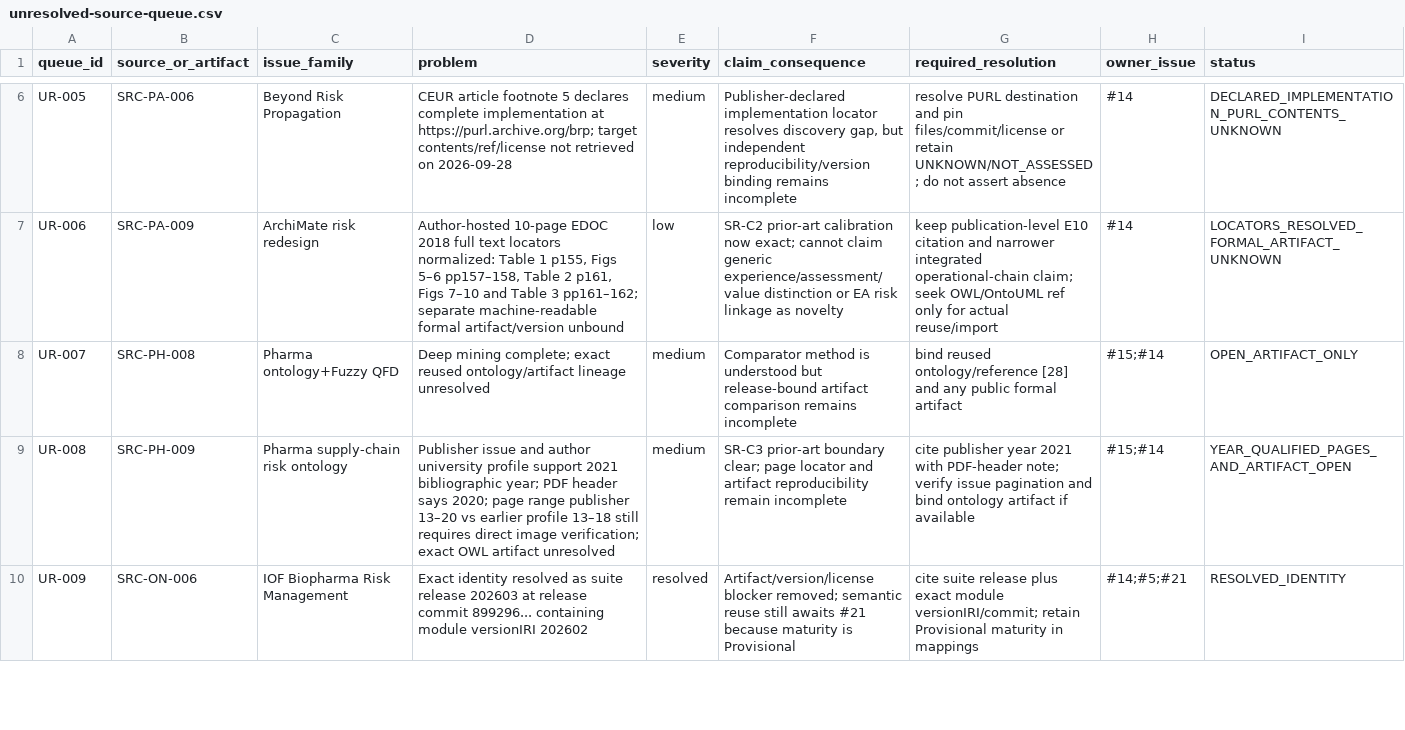
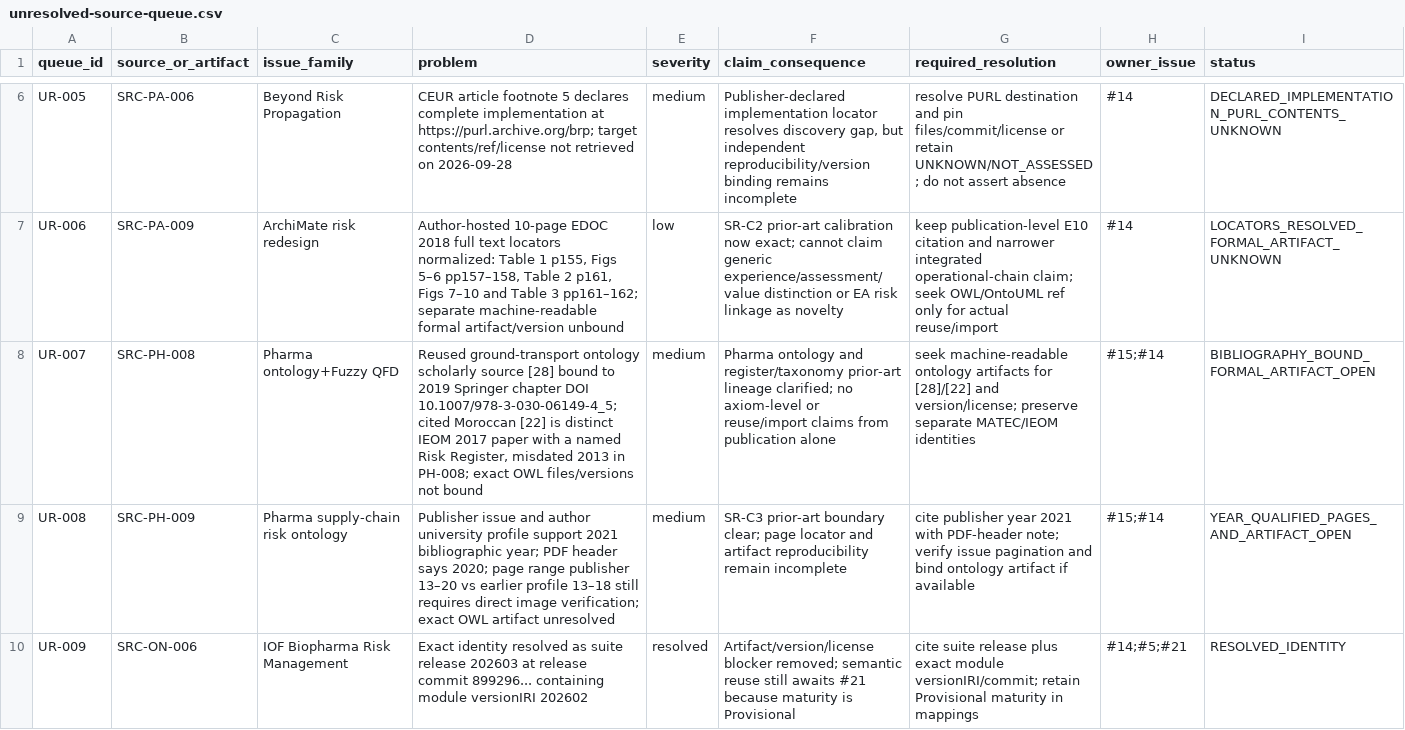
Before and after one commit to ArazSaieArasi3/SemRisk, a CSV file: literature/unresolved-source-queue.csv, drawn as a sheet; only a part is shown, gaps mark what is left out; the diff names each change by its address in the sheet, - before the commit and + after, or states it on an @@ line.

Commit message:
docs(literature): update PH-008 bibliography and formal artifact gap

```diff
--- a/literature/unresolved-source-queue.csv
+++ b/literature/unresolved-source-queue.csv
-D8 (problem): Deep mining complete; exact reused ontology/artifact lineage unresolved
+D8 (problem): Reused ground-transport ontology scholarly source [28] bound to 2019 Springer chapter DOI 10.1007/978-3-030-06149-4_5; cited Moroccan [22] is distinct IEOM 2017 paper with a named Risk Register, misdated 2013 in PH-008; exact OWL files/versions not bound
-F8 (claim_consequence): Comparator method is understood but release-bound artifact comparison remains incomplete
+F8 (claim_consequence): Pharma ontology and register/taxonomy prior-art lineage clarified; no axiom-level or reuse/import claims from publication alone
-G8 (required_resolution): bind reused ontology/reference [28] and any public formal artifact
+G8 (required_resolution): seek machine-readable ontology artifacts for [28]/[22] and version/license; preserve separate MATEC/IEOM identities
-I8 (status): OPEN_ARTIFACT_ONLY
+I8 (status): BIBLIOGRAPHY_BOUND_FORMAL_ARTIFACT_OPEN
```
